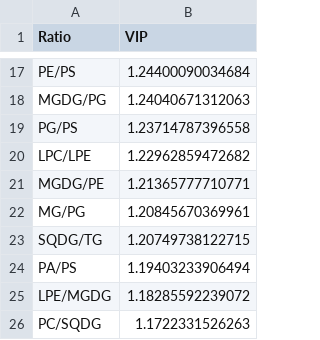
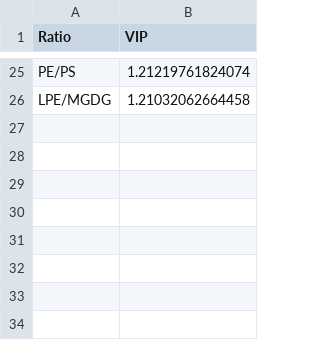
Before and after one commit to sawers-rellan-labs/SAP-Lipidomics-Database, a CSV file: table/supp/SuppTable_S7_OPLS_VIP_ratios.csv, drawn as a sheet; only a part is shown, gaps mark what is left out; the diff covers the shown part only.

```diff
--- a/table/supp/SuppTable_S7_OPLS_VIP_ratios.csv
+++ b/table/supp/SuppTable_S7_OPLS_VIP_ratios.csv
@@ -17,10 +25,2 @@
-"PE/PS",1.24400090034684
-"MGDG/PG",1.24040671312063
-"PG/PS",1.23714787396558
-"LPC/LPE",1.22962859472682
-"MGDG/PE",1.21365777710771
-"MG/PG",1.20845670369961
-"SQDG/TG",1.20749738122715
-"PA/PS",1.19403233906494
-"LPE/MGDG",1.18285592239072
-"PC/SQDG",1.1722331526263
+"PE/PS",1.21219761824074
+"LPE/MGDG",1.21032062664458
```
Also changed, not shown: 18 added rows, 10 removed rows and 5 edited cells elsewhere in this file, 39 other files.
